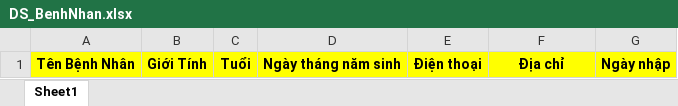
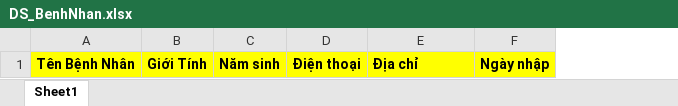
Before and after one commit to HUYNEII309/HuyDevTool_247, an Excel workbook: public/files/DS_BenhNhan.xlsx, sheet Sheet1, drawn as a sheet; values as stored, in another font and other column widths than the file's, no borders; removed rows and columns are numbered as before the commit, all else as after; the diff names each change by its address in the sheet, - before the commit and + after, or states it on an @@ line.

```diff
--- a/public/files/DS_BenhNhan.xlsx (sheet Sheet1)
+++ b/public/files/DS_BenhNhan.xlsx (sheet Sheet1)
-column C, row 1: Tuổi
-column D, row 1: Ngày tháng năm sinh
+column C, row 1: Năm sinh
-E1 alignment: center
+E1 alignment: left
```
Also changed, not shown: 4 other files.
